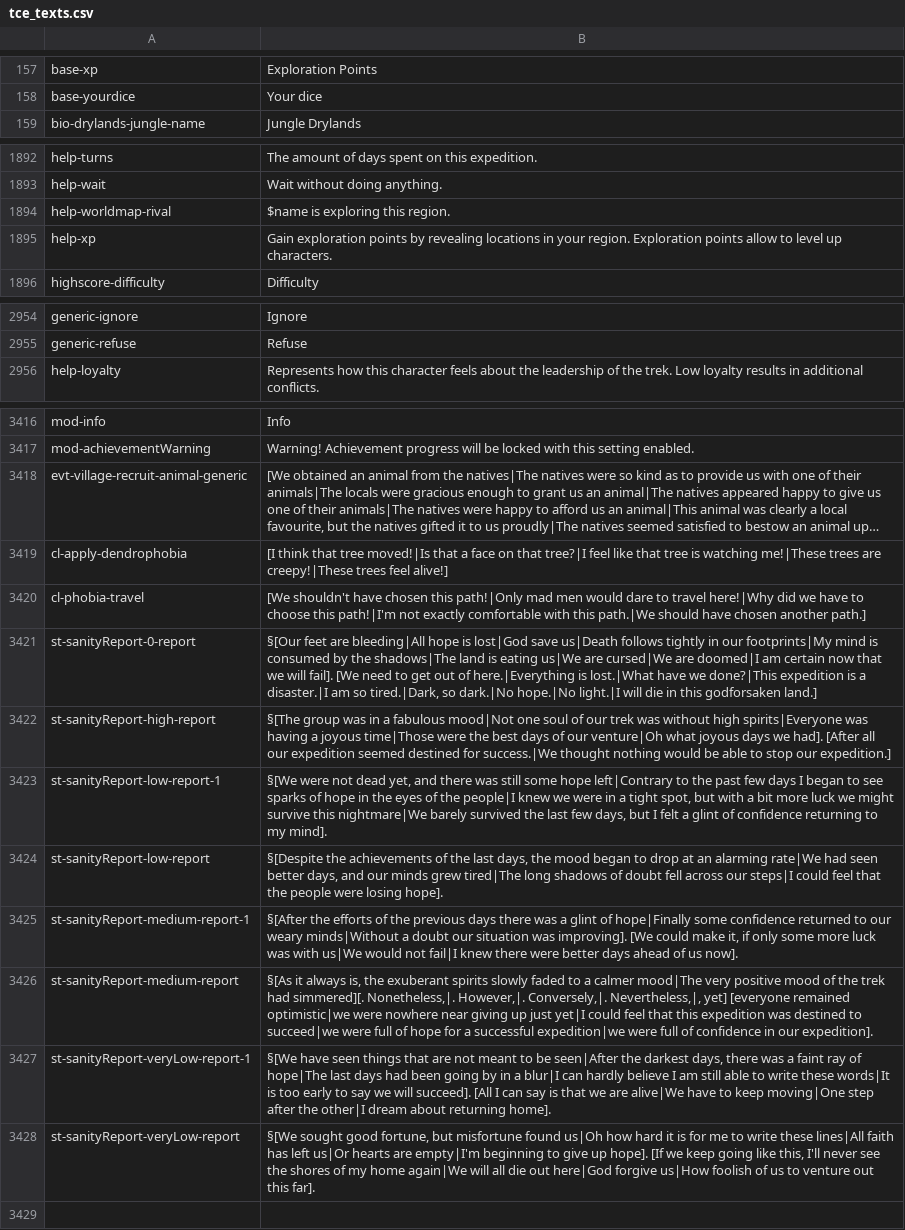
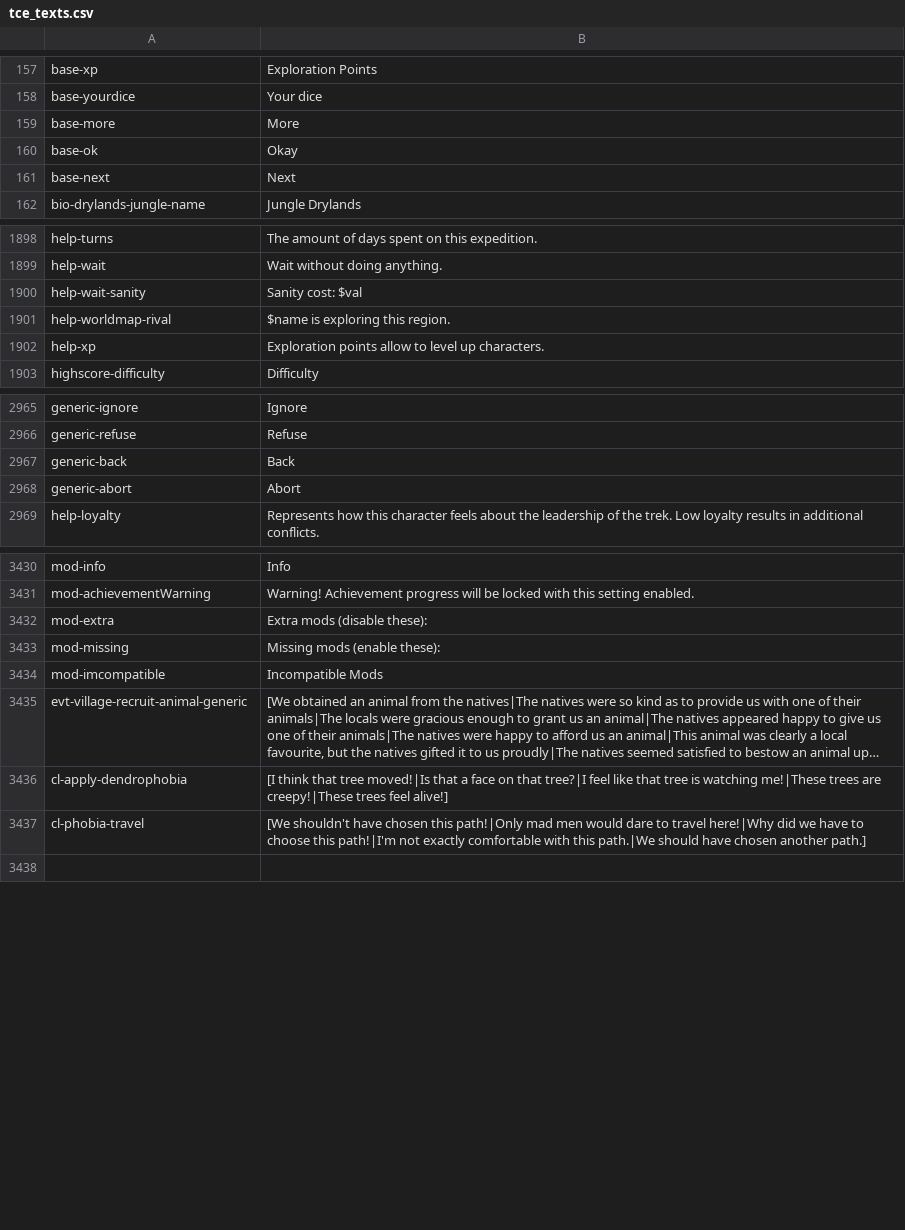
Before and after one commit to Maschinen-Mensch/curiousexpedition, a CSV file: tce_texts.csv, drawn as a sheet; only a part is shown, gaps mark what is left out; long unchanged cells end in …; removed rows and columns are numbered as before the commit, all else as after; the diff covers the shown part only; the diff names each change by its address in the sheet, - before the commit and + after, or states it on an @@ line.

```diff
--- a/tce_texts.csv
+++ b/tce_texts.csv
+row 159: base-more | More
+row 160: base-ok | Okay
+row 161: base-next | Next
+row 1900: help-wait-sanity | Sanity cost: $val
-B1902: Gain exploration points by revealing locations in your region. Exploration points…
+B1902: Exploration points…
+row 2967: generic-back | Back
+row 2968: generic-abort | Abort
+row 3432: mod-extra | Extra mods (disable these):
+row 3433: mod-missing | Missing mods (enable these):
+row 3434: mod-imcompatible | Incompatible Mods
-row 3421: st-sanityReport-0-report | §[Our feet are bleeding|All hope is lost|God save us|Death follows tightly in our footprints|My mind is consumed by the shadows|The land is eating us|We are cursed|We are doomed|I am certain now that we will fail]. [We need to get out of here.|Everything is lost.|What have we done?|This expedition is a disaster.|I am so tired.|Dark, so dark.|No hope.|No light.|I will die in this godforsaken land.]
-row 3422: st-sanityReport-high-report | §[The group was in a fabulous mood|Not one soul of our trek was without high spirits|Everyone was having a joyous time|Those were the best days of our venture|Oh what joyous days we had]. [After all our expedition seemed destined for success.|We thought nothing would be able to stop our expedition.]
-row 3423: st-sanityReport-low-report-1 | §[We were not dead yet, and there was still some hope left|Contrary to the past few days I began to see sparks of hope in the eyes of the people|I knew we were in a tight spot, but with a bit more luck we might survive this nightmare|We barely survived the last few days, but I felt a glint of confidence returning to my mind].
-row 3424: st-sanityReport-low-report | §[Despite the achievements of the last days, the mood began to drop at an alarming rate|We had seen better days, and our minds grew tired|The long shadows of doubt fell across our steps|I could feel that the people were losing hope].
-row 3425: st-sanityReport-medium-report-1 | §[After the efforts of the previous days there was a glint of hope|Finally some confidence returned to our weary minds|Without a doubt our situation was improving]. [We could make it, if only some more luck was with us|We would not fail|I knew there were better days ahead of us now].
-row 3426: st-sanityReport-medium-report | §[As it always is, the exuberant spirits slowly faded to a calmer mood|The very positive mood of the trek had simmered][. Nonetheless,|. However,|. Conversely,|. Nevertheless,|, yet] [everyone remained optimistic|we were nowhere near giving up just yet|I could feel that this expedition was destined to succeed|we were full of hope for a successful expedition|we were full of confidence in our expedition].
-row 3427: st-sanityReport-veryLow-report-1 | §[We have seen things that are not meant to be seen|After the darkest days, there was a faint ray of hope|The last days had been going by in a blur|I can hardly believe I am still able to write these words|It is too early to say we will succeed]. [All I can say is that we are alive|We have to keep moving|One step after the other|I dream about returning home].
-row 3428: st-sanityReport-veryLow-report | §[We sought good fortune, but misfortune found us|Oh how hard it is for me to write these lines|All faith has left us|Or hearts are empty|I'm beginning to give up hope]. [If we keep going like this, I'll never see the shores of my home again|We will all die out here|God forgive us|How foolish of us to venture out this far].
```
Also changed, not shown: 28 added rows, 1 removed row and 18 edited cells elsewhere in this file, 25 other files.
